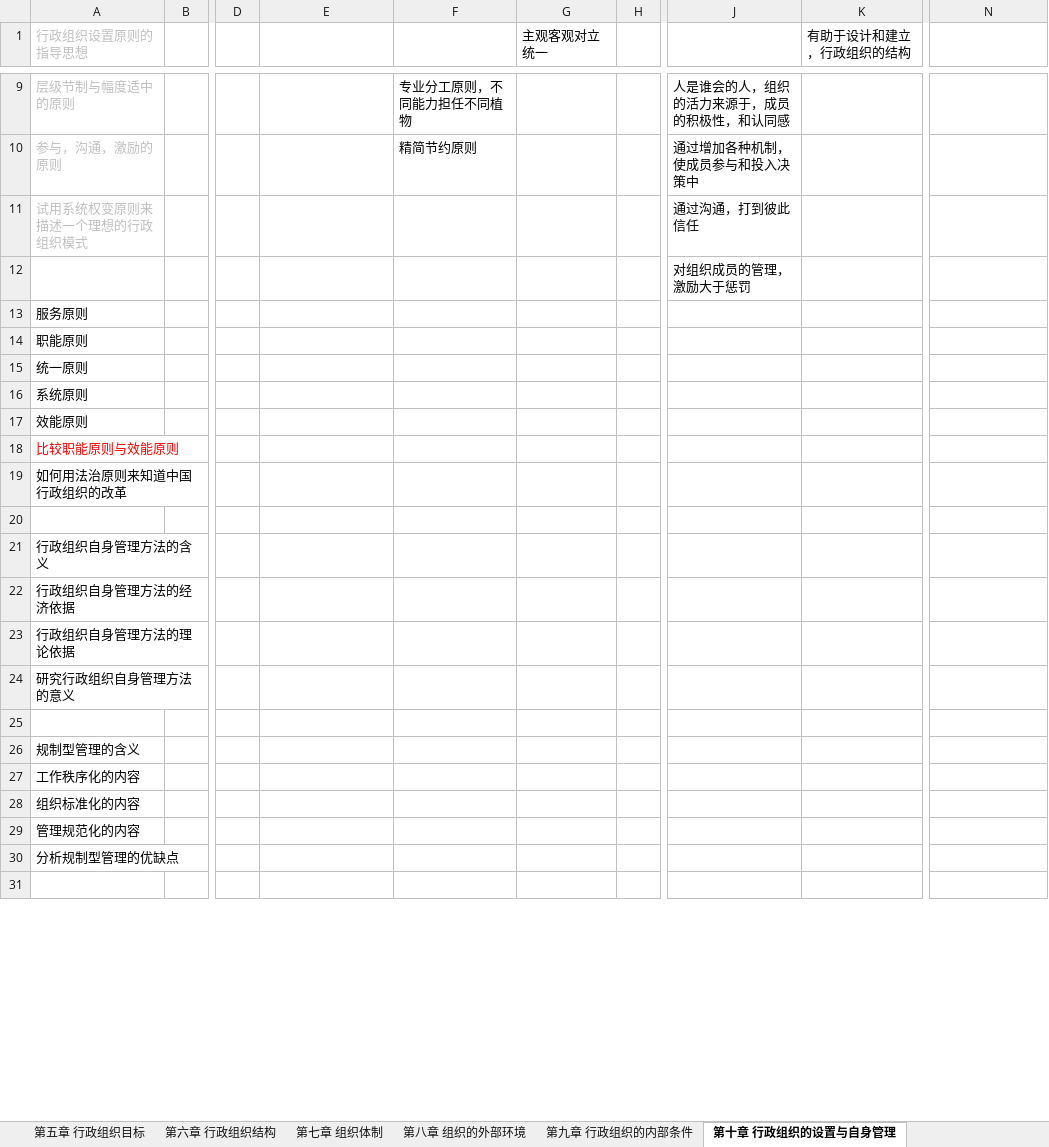
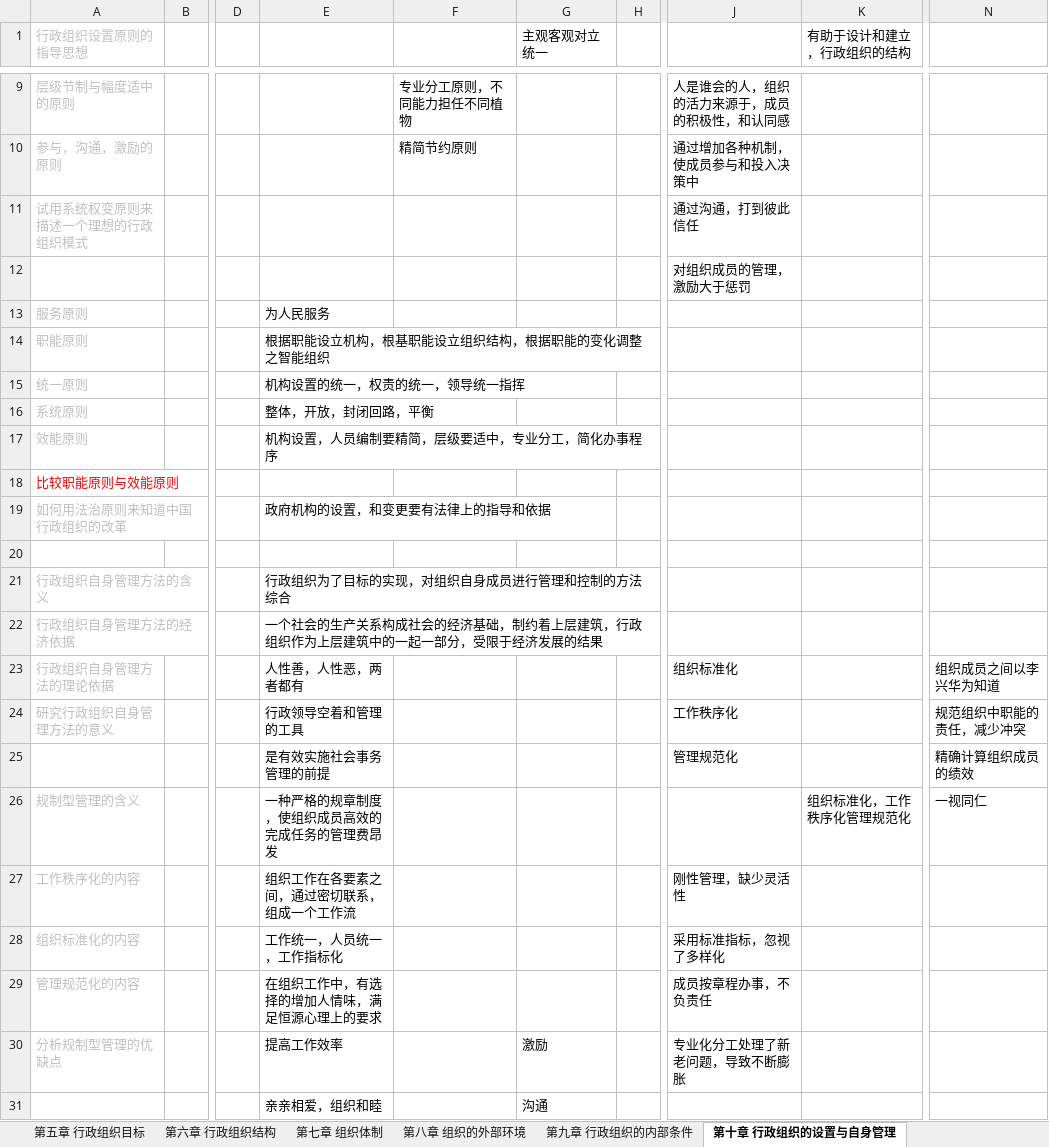
Before and after one commit to xieshiwei/ZK, an Excel workbook: ZZZZLL/zzzzll.xlsx, sheet 第十章 行政组织的设置与自身管理, drawn as a sheet; only a part is shown, gaps mark what is left out; values as stored, in another font and other column widths than the file's, no borders; rows hold the shown columns only; the diff covers the shown part only; the diff names each change by its address in the sheet, - before the commit and + after, or states it on an @@ line.

Commit message:
ok

```diff
--- a/ZZZZLL/zzzzll.xlsx (sheet 第十章 行政组织的设置与自身管理)
+++ b/ZZZZLL/zzzzll.xlsx (sheet 第十章 行政组织的设置与自身管理)
-A13:A17 text colour: black
+A13:A17 text colour: #BFBFBF
-E13: (empty)
+E13: 为人民服务
-E14: (empty)
+E14: 根据职能设立机构，根基职能设立组织结构，根据职能的变化调整之智能组织
-E15: (empty)
+E15: 机构设置的统一，权责的统一，领导统一指挥
-E16: (empty)
+E16: 整体，开放，封闭回路，平衡
-E17: (empty)
+E17: 机构设置，人员编制要精简，层级要适中，专业分工，简化办事程序
-A19 text colour: black
+A19 text colour: #BFBFBF
-E19: (empty)
+E19: 政府机构的设置，和变更要有法律上的指导和依据
-A21:A24 text colour: black
+A21:A24 text colour: #BFBFBF
-E21: (empty)
+E21: 行政组织为了目标的实现，对组织自身成员进行管理和控制的方法综合
-E22: (empty)
+E22: 一个社会的生产关系构成社会的经济基础，制约着上层建筑，行政组织作为上层建筑中的一起一部分，受限于经济发展的结果
-E23: (empty)
+E23: 人性善，人性恶，两者都有
-J23: (empty)
+J23: 组织标准化
-N23: (empty)
+N23: 组织成员之间以李兴华为知道
-E24: (empty)
+E24: 行政领导空着和管理的工具
-J24: (empty)
+J24: 工作秩序化
-N24: (empty)
+N24: 规范组织中职能的责任，减少冲突
-row 25: (empty)
+row 25:  |  |  | 是有效实施社会事务管理的前提 |  |  |  | 管理规范化 |  | 精确计算组织成员的绩效
-A26:A30 text colour: black
+A26:A30 text colour: #BFBFBF
-E26: (empty)
+E26: 一种严格的规章制度，使组织成员高效的完成任务的管理费昂发
-K26 (有助于设计和建立，行政组织的结构): (empty)
+K26 (有助于设计和建立，行政组织的结构): 组织标准化，工作秩序化管理规范化
-N26: (empty)
+N26: 一视同仁
-E27: (empty)
+E27: 组织工作在各要素之间，通过密切联系，组成一个工作流
-J27: (empty)
+J27: 刚性管理，缺少灵活性
-E28: (empty)
+E28: 工作统一，人员统一，工作指标化
-J28: (empty)
+J28: 采用标准指标，忽视了多样化
-E29: (empty)
+E29: 在组织工作中，有选择的增加人情味，满足恒源心理上的要求
-J29: (empty)
+J29: 成员按章程办事，不负责任
-E30: (empty)
+E30: 提高工作效率
-G30 (主观客观对立统一): (empty)
+G30 (主观客观对立统一): 激励
-J30: (empty)
+J30: 专业化分工处理了新老问题，导致不断膨胀
-row 31: (empty)
+row 31:  |  |  | 亲亲相爱，组织和睦 |  | 沟通
```
Also changed, not shown: 27 edited cells and cell formats elsewhere in this sheet.
